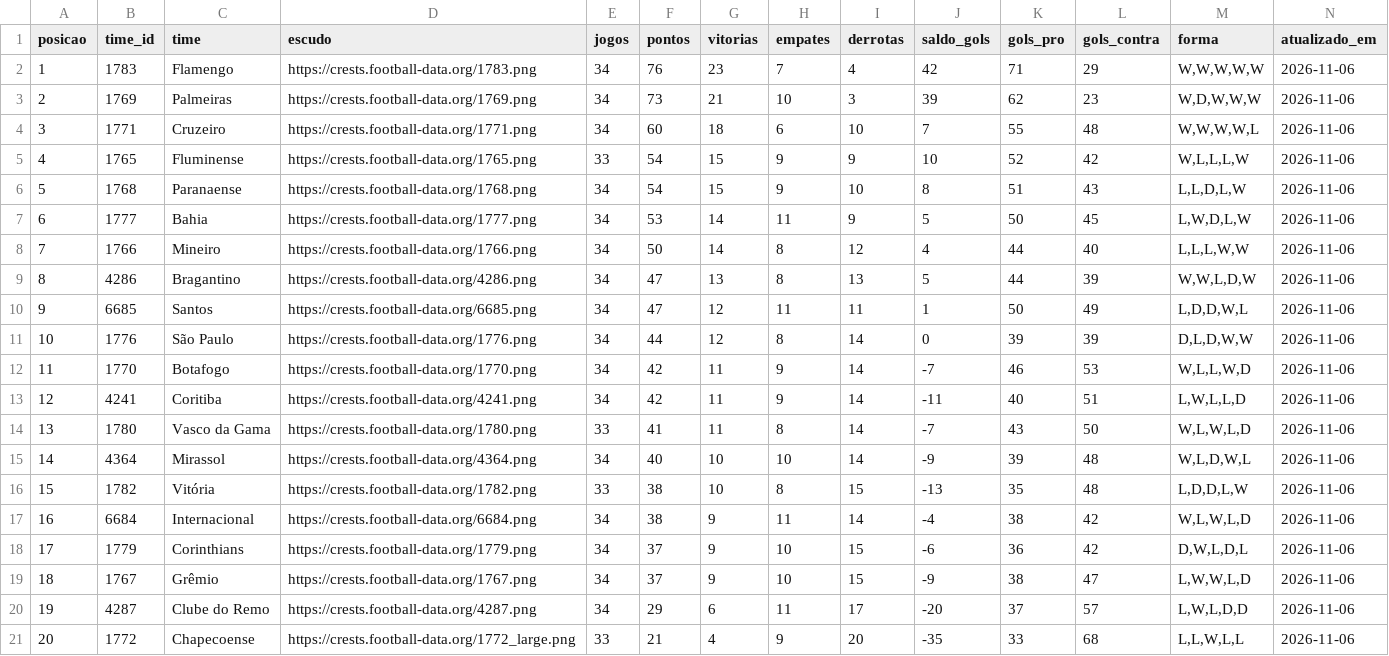
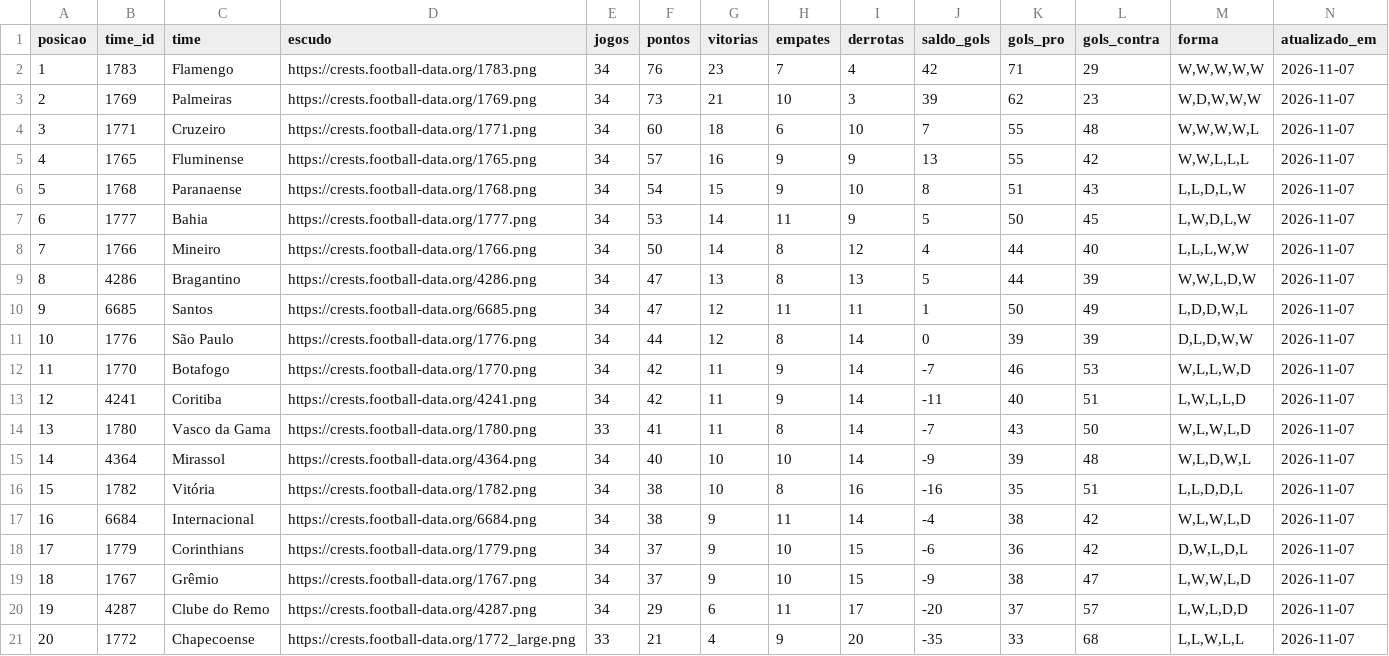
Before and after one commit to edsonsena15-lab/analise_corinthians, a CSV file: tabela_serie_a.csv, drawn as a sheet.

```diff
--- a/tabela_serie_a.csv
+++ b/tabela_serie_a.csv
@@ -1,21 +1,21 @@
 posicao,time_id,time,escudo,jogos,pontos,vitorias,empates,derrotas,saldo_gols,gols_pro,gols_contra,forma,atualizado_em
-1,1783,Flamengo,https://crests.football-data.org/1783.png,34,76,23,7,4,42,71,29,"W,W,W,W,W",2026-11-06
-2,1769,Palmeiras,https://crests.football-data.org/1769.png,34,73,21,10,3,39,62,23,"W,D,W,W,W",2026-11-06
-3,1771,Cruzeiro,https://crests.football-data.org/1771.png,34,60,18,6,10,7,55,48,"W,W,W,W,L",2026-11-06
-4,1765,Fluminense,https://crests.football-data.org/1765.png,33,54,15,9,9,10,52,42,"W,L,L,L,W",2026-11-06
-5,1768,Paranaense,https://crests.football-data.org/1768.png,34,54,15,9,10,8,51,43,"L,L,D,L,W",2026-11-06
-6,1777,Bahia,https://crests.football-data.org/1777.png,34,53,14,11,9,5,50,45,"L,W,D,L,W",2026-11-06
-7,1766,Mineiro,https://crests.football-data.org/1766.png,34,50,14,8,12,4,44,40,"L,L,L,W,W",2026-11-06
-8,4286,Bragantino,https://crests.football-data.org/4286.png,34,47,13,8,13,5,44,39,"W,W,L,D,W",2026-11-06
-9,6685,Santos,https://crests.football-data.org/6685.png,34,47,12,11,11,1,50,49,"L,D,D,W,L",2026-11-06
-10,1776,São Paulo,https://crests.football-data.org/1776.png,34,44,12,8,14,0,39,39,"D,L,D,W,W",2026-11-06
-11,1770,Botafogo,https://crests.football-data.org/1770.png,34,42,11,9,14,-7,46,53,"W,L,L,W,D",2026-11-06
-12,4241,Coritiba,https://crests.football-data.org/4241.png,34,42,11,9,14,-11,40,51,"L,W,L,L,D",2026-11-06
-13,1780,Vasco da Gama,https://crests.football-data.org/1780.png,33,41,11,8,14,-7,43,50,"W,L,W,L,D",2026-11-06
-14,4364,Mirassol,https://crests.football-data.org/4364.png,34,40,10,10,14,-9,39,48,"W,L,D,W,L",2026-11-06
-15,1782,Vitória,https://crests.football-data.org/1782.png,33,38,10,8,15,-13,35,48,"L,D,D,L,W",2026-11-06
-16,6684,Internacional,https://crests.football-data.org/6684.png,34,38,9,11,14,-4,38,42,"W,L,W,L,D",2026-11-06
-17,1779,Corinthians,https://crests.football-data.org/1779.png,34,37,9,10,15,-6,36,42,"D,W,L,D,L",2026-11-06
-18,1767,Grêmio,https://crests.football-data.org/1767.png,34,37,9,10,15,-9,38,47,"L,W,W,L,D",2026-11-06
-19,4287,Clube do Remo,https://crests.football-data.org/4287.png,34,29,6,11,17,-20,37,57,"L,W,L,D,D",2026-11-06
-20,1772,Chapecoense,https://crests.football-data.org/1772_large.png,33,21,4,9,20,-35,33,68,"L,L,W,L,L",2026-11-06
+1,1783,Flamengo,https://crests.football-data.org/1783.png,34,76,23,7,4,42,71,29,"W,W,W,W,W",2026-11-07
+2,1769,Palmeiras,https://crests.football-data.org/1769.png,34,73,21,10,3,39,62,23,"W,D,W,W,W",2026-11-07
+3,1771,Cruzeiro,https://crests.football-data.org/1771.png,34,60,18,6,10,7,55,48,"W,W,W,W,L",2026-11-07
+4,1765,Fluminense,https://crests.football-data.org/1765.png,34,57,16,9,9,13,55,42,"W,W,L,L,L",2026-11-07
+5,1768,Paranaense,https://crests.football-data.org/1768.png,34,54,15,9,10,8,51,43,"L,L,D,L,W",2026-11-07
+6,1777,Bahia,https://crests.football-data.org/1777.png,34,53,14,11,9,5,50,45,"L,W,D,L,W",2026-11-07
+7,1766,Mineiro,https://crests.football-data.org/1766.png,34,50,14,8,12,4,44,40,"L,L,L,W,W",2026-11-07
+8,4286,Bragantino,https://crests.football-data.org/4286.png,34,47,13,8,13,5,44,39,"W,W,L,D,W",2026-11-07
+9,6685,Santos,https://crests.football-data.org/6685.png,34,47,12,11,11,1,50,49,"L,D,D,W,L",2026-11-07
+10,1776,São Paulo,https://crests.football-data.org/1776.png,34,44,12,8,14,0,39,39,"D,L,D,W,W",2026-11-07
+11,1770,Botafogo,https://crests.football-data.org/1770.png,34,42,11,9,14,-7,46,53,"W,L,L,W,D",2026-11-07
+12,4241,Coritiba,https://crests.football-data.org/4241.png,34,42,11,9,14,-11,40,51,"L,W,L,L,D",2026-11-07
+13,1780,Vasco da Gama,https://crests.football-data.org/1780.png,33,41,11,8,14,-7,43,50,"W,L,W,L,D",2026-11-07
+14,4364,Mirassol,https://crests.football-data.org/4364.png,34,40,10,10,14,-9,39,48,"W,L,D,W,L",2026-11-07
+15,1782,Vitória,https://crests.football-data.org/1782.png,34,38,10,8,16,-16,35,51,"L,L,D,D,L",2026-11-07
+16,6684,Internacional,https://crests.football-data.org/6684.png,34,38,9,11,14,-4,38,42,"W,L,W,L,D",2026-11-07
+17,1779,Corinthians,https://crests.football-data.org/1779.png,34,37,9,10,15,-6,36,42,"D,W,L,D,L",2026-11-07
+18,1767,Grêmio,https://crests.football-data.org/1767.png,34,37,9,10,15,-9,38,47,"L,W,W,L,D",2026-11-07
+19,4287,Clube do Remo,https://crests.football-data.org/4287.png,34,29,6,11,17,-20,37,57,"L,W,L,D,D",2026-11-07
+20,1772,Chapecoense,https://crests.football-data.org/1772_large.png,33,21,4,9,20,-35,33,68,"L,L,W,L,L",2026-11-07
```
Also changed, not shown: artilharia_corinthians.csv, simulacao_serie_a.csv, 1 other file.
